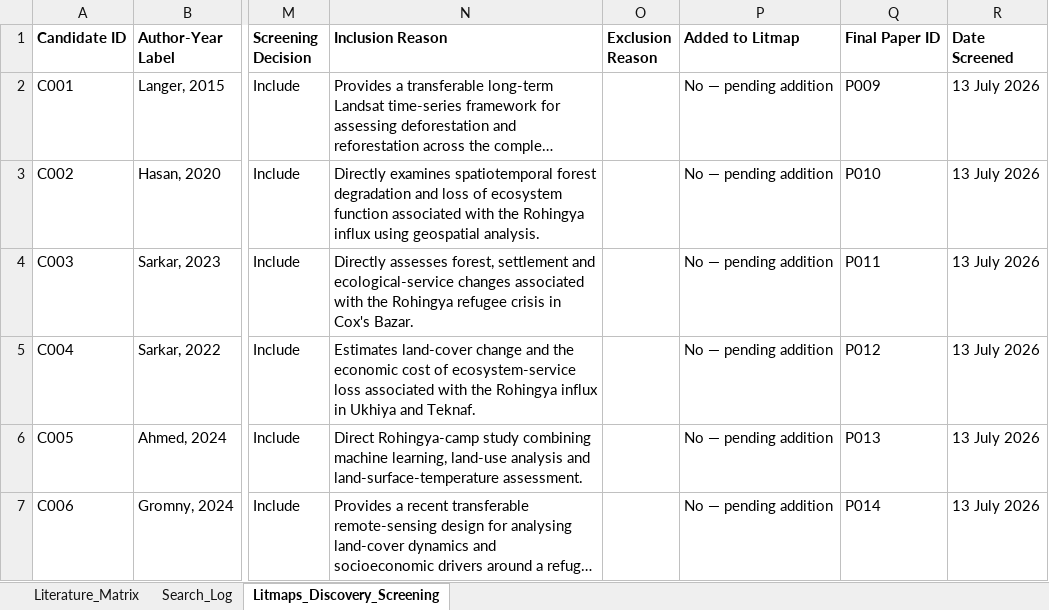
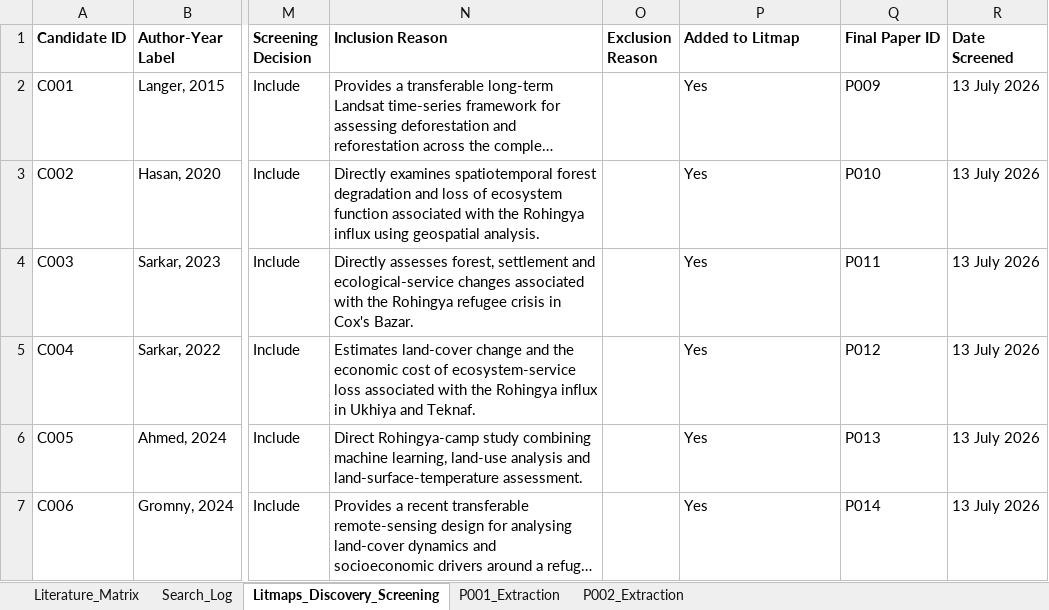
Before and after one commit to Ratul8863/Ruhinga, an Excel workbook: 02_Literature_Review/Literature_Review_Matrix.xlsx, sheet Litmaps_Discovery_Screening, drawn as a sheet; only a part is shown, gaps mark what is left out; long unchanged cells end in …; values as stored, in another font and other column widths than the file's, no borders; the diff covers the shown part only; the diff names each change by its address in the sheet, - before the commit and + after, or states it on an @@ line.

```diff
--- a/02_Literature_Review/Literature_Review_Matrix.xlsx (sheet Litmaps_Discovery_Screening)
+++ b/02_Literature_Review/Literature_Review_Matrix.xlsx (sheet Litmaps_Discovery_Screening)
+sheet tab: P001_Extraction
+sheet tab: P002_Extraction
-P2:P7 (Added to Litmap): No — pending addition
+P2:P7 (Added to Litmap): Yes
```
Also changed, not shown: 1 added row and 4 edited cells elsewhere in this sheet, sheet Literature_Matrix, sheet Search_Log, 00_Project_Management/Research_Progress_Log.xlsx, 15 other files.
